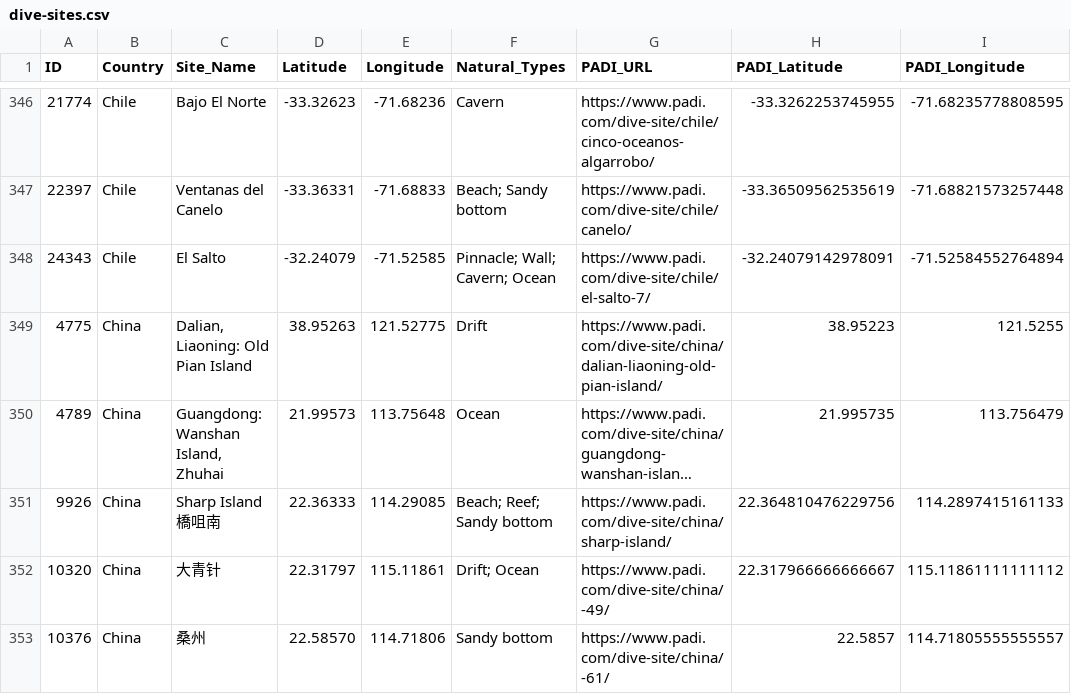
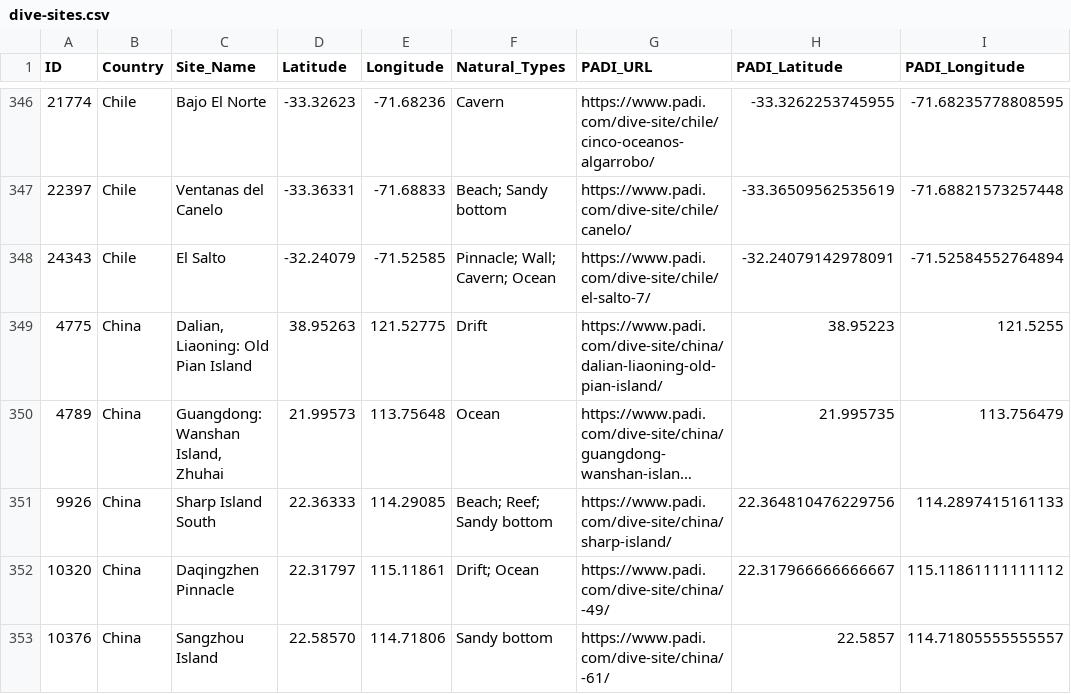
Before and after one commit to The-Dive-Village/TheDiveVillage-Frontend, a CSV file: Frontend/public/data/dive-sites.csv, drawn as a sheet; only a part is shown, gaps mark what is left out; long unchanged cells end in …; the diff covers the shown part only; the diff names each change by its address in the sheet, - before the commit and + after, or states it on an @@ line.

```diff
--- a/Frontend/public/data/dive-sites.csv
+++ b/Frontend/public/data/dive-sites.csv
-C351 (Site_Name): Sharp Island 橋咀南
+C351 (Site_Name): Sharp Island South
-C352 (Site_Name): 大青针
+C352 (Site_Name): Daqingzhen Pinnacle
-C353 (Site_Name): 桑州
+C353 (Site_Name): Sangzhou Island
```
Also changed, not shown: 8 added rows and 22 edited cells elsewhere in this file, Frontend/src/assets/Dive sites.csv, 7 other files.
